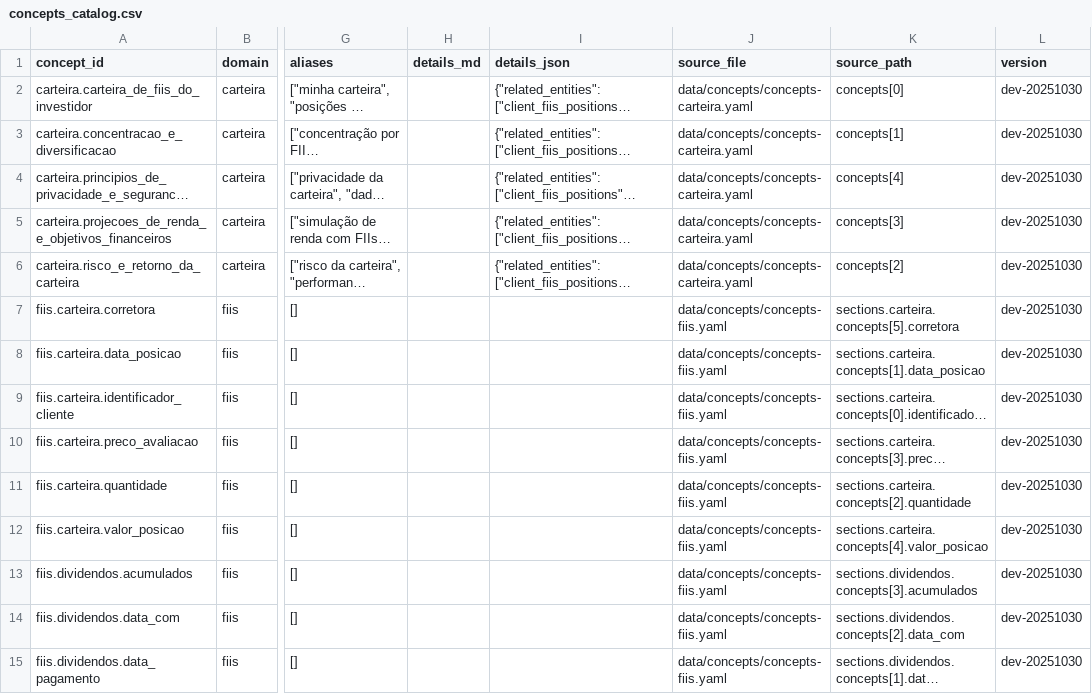
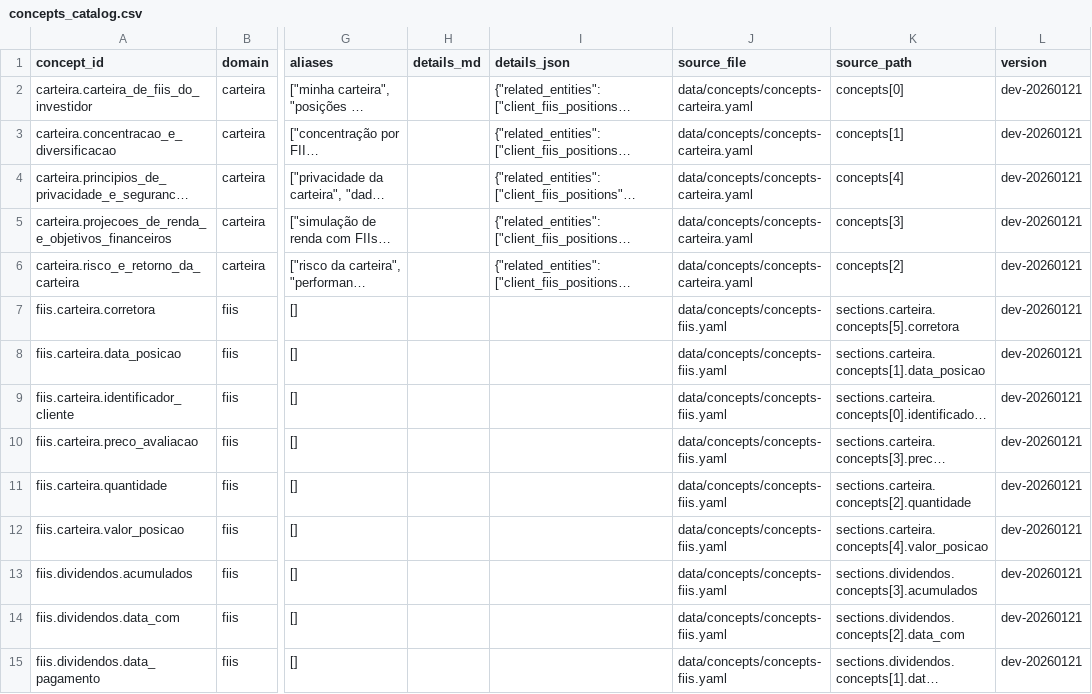
Before and after one commit to leleoaraxa/araquem, a CSV file: data/entities/concepts_catalog/concepts_catalog.csv, drawn as a sheet; only a part is shown, gaps mark what is left out; long unchanged cells end in …; the diff covers the shown part only; the diff names each change by its address in the sheet, - before the commit and + after, or states it on an @@ line.

```diff
--- a/data/entities/concepts_catalog/concepts_catalog.csv
+++ b/data/entities/concepts_catalog/concepts_catalog.csv
-L2:L15 (version): dev-20251030
+L2:L15 (version): dev-20260121
```
Also changed, not shown: 106 edited cells elsewhere in this file, 6 other files.
